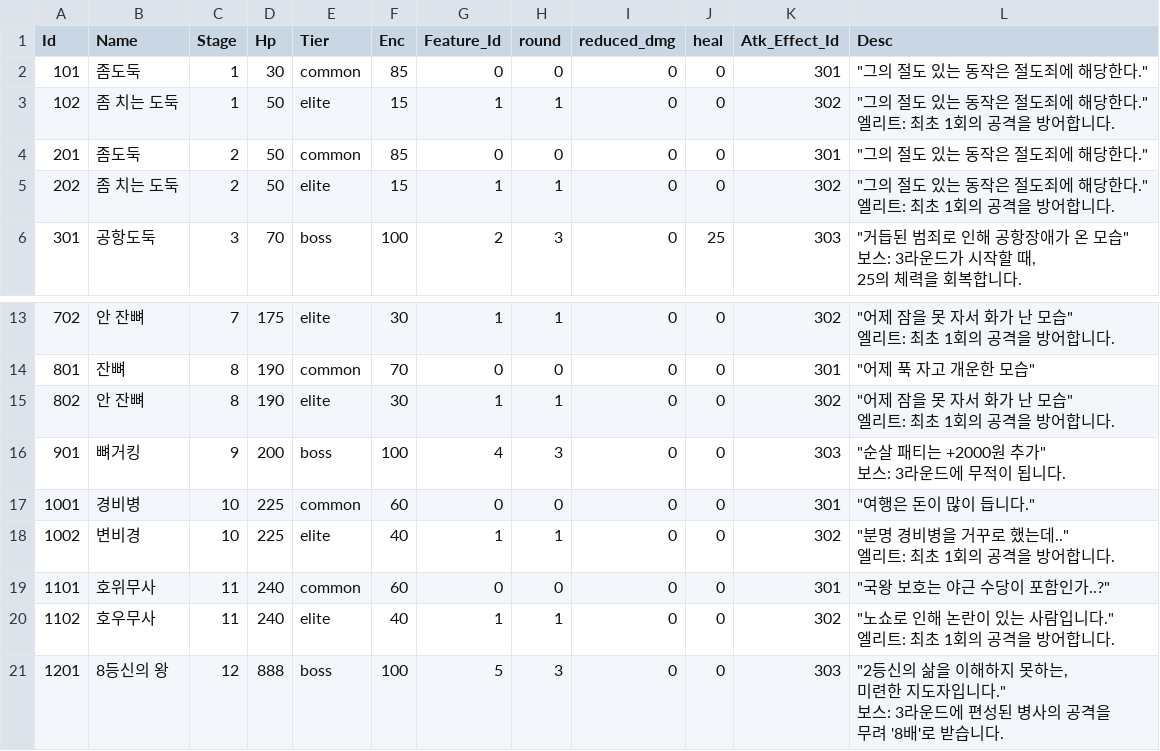
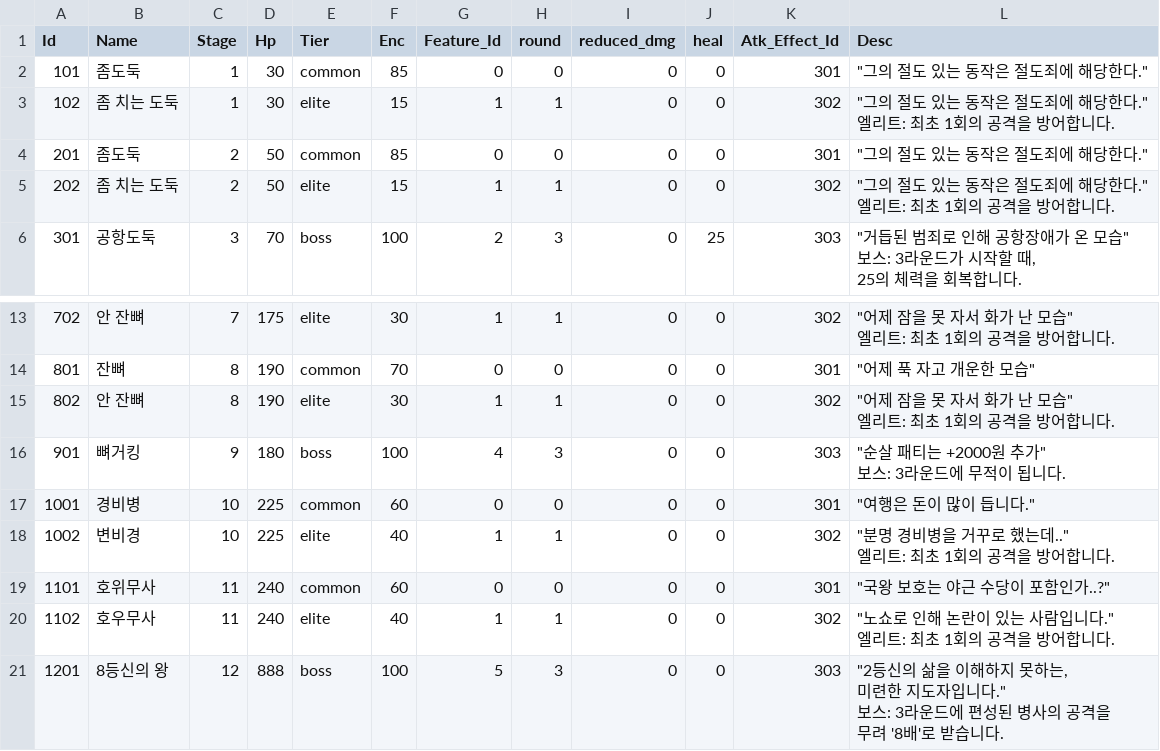
Before and after one commit to qkrkwl6666/Domhwang_Char, a CSV file: Assets/Resources/DataTable/MonsterData.csv, drawn as a sheet; only a part is shown, gaps mark what is left out.

```diff
--- a/Assets/Resources/DataTable/MonsterData.csv
+++ b/Assets/Resources/DataTable/MonsterData.csv
@@ -2,5 +2,5 @@
 101,좀도둑,1,30,common,85,0,0,0,0,301,"""그의 절도 있는 동작은 절도죄에 해당한다."""
-102,좀 치는 도둑,1,50,elite,15,1,1,0,0,302,"""그의 절도 있는 동작은 절도죄에 해당한다.""
-
-엘리트: 최초 1회의 공격을 방어합니다."
+102,좀 치는 도둑,1,30,elite,15,1,1,0,0,302,"""그의 절도 있는 동작은 절도죄에 해당한다.""
+
+엘리트: 최초 1회의 공격을 방어합니다."
 201,좀도둑,2,50,common,85,0,0,0,0,301,"""그의 절도 있는 동작은 절도죄에 해당한다."""
@@ -32,5 +32,5 @@
 엘리트: 최초 1회의 공격을 방어합니다."
-901,뼈거킹,9,200,boss,100,4,3,0,0,303,"""순살 패티는 +2000원 추가""
-
-보스: 3라운드에 무적이 됩니다."
+901,뼈거킹,9,180,boss,100,4,3,0,0,303,"""순살 패티는 +2000원 추가""
+
+보스: 3라운드에 무적이 됩니다."
 1001,경비병,10,225,common,60,0,0,0,0,301,"""여행은 돈이 많이 듭니다."""
```
Also changed, not shown: Assets/Resources/DataTable/CharacterSkillData.csv, 2 other files.
